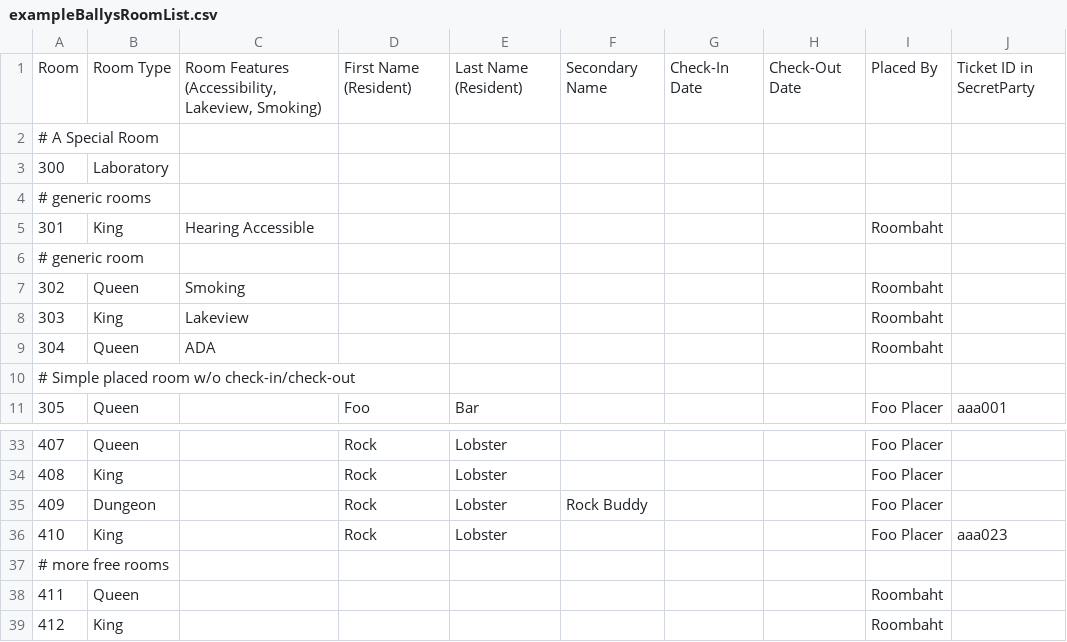
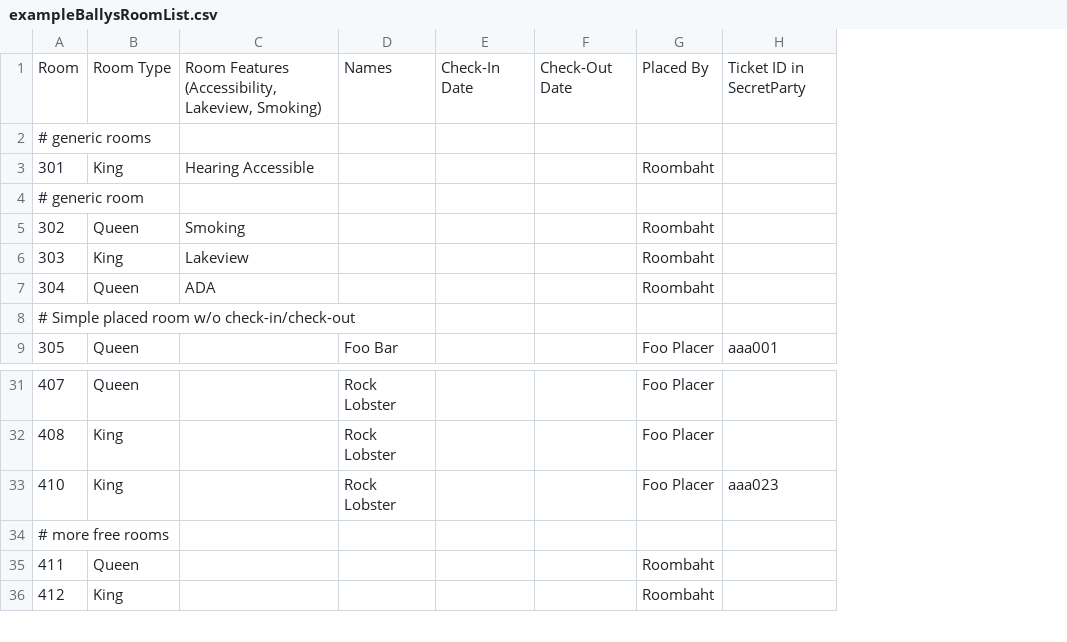
Before and after one commit to Index01/RoomBot, a CSV file: samples/exampleBallysRoomList.csv, drawn as a sheet; only a part is shown, gaps mark what is left out; removed rows and columns are numbered as before the commit, all else as after; the diff names each change by its address in the sheet, - before the commit and + after, or states it on an @@ line.

Commit message:
model changes including name consolidation+removal of duplicate info, test coverage expansion

```diff
--- a/samples/exampleBallysRoomList.csv
+++ b/samples/exampleBallysRoomList.csv
-column D, row 1: First Name (Resident); row 11: Foo; rows 33-34: Rock | Rock; row 36: Rock
-column E, row 1: Last Name (Resident); row 11: Bar; rows 33-34: Lobster | Lobster; row 36: Lobster
-column F, row 1: Secondary Name
+column D, rows 1-9: Names |  |  |  |  |  |  |  | Foo Bar; rows 31-33: all Rock Lobster
-row 2: # A Special Room
-row 3: 300 | Laboratory
-row 35: 409 | Dungeon |  | Rock | Lobster | Rock Buddy |  |  | Foo Placer
```
Also changed, not shown: samples/exampleIncrementalGuestList.csv, samples/exampleNuggetRoomList.csv, 38 other files.
